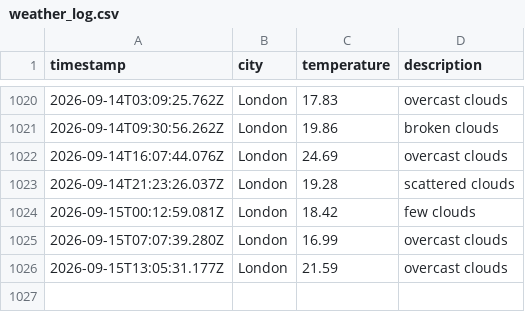
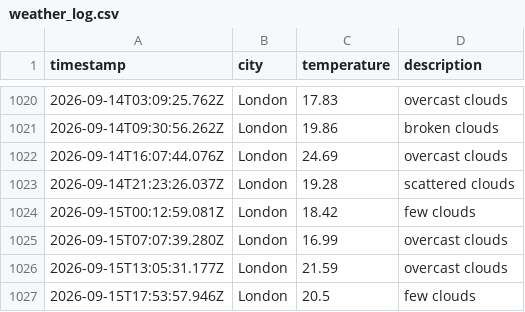
Before and after one commit to Tooba52/Weather-app-js, a CSV file: data/weather_log.csv, drawn as a sheet; only a part is shown, gaps mark what is left out.

```diff
--- a/data/weather_log.csv
+++ b/data/weather_log.csv
@@ -1026 +1026,2 @@ timestamp,city,temperature,description
 2026-09-15T13:05:31.177Z,London,21.59,overcast clouds
+2026-09-15T17:53:57.946Z,London,20.5,few clouds
```
Also changed, not shown: 1 other file.
